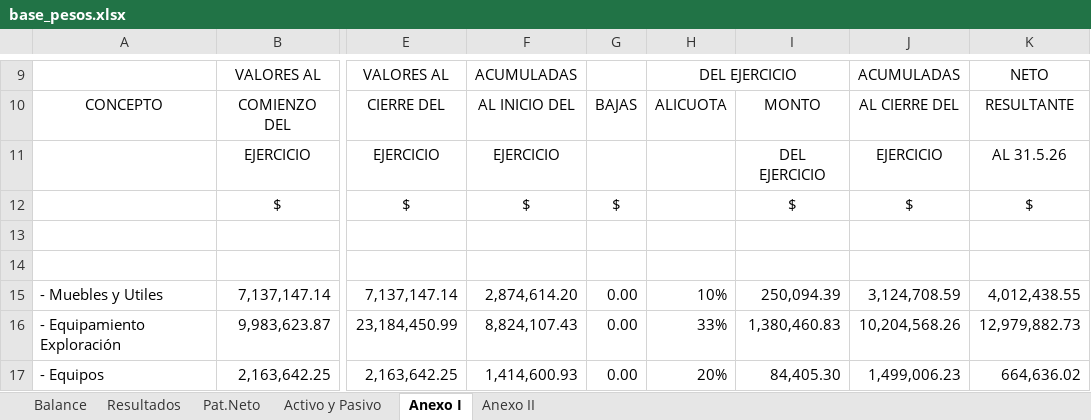
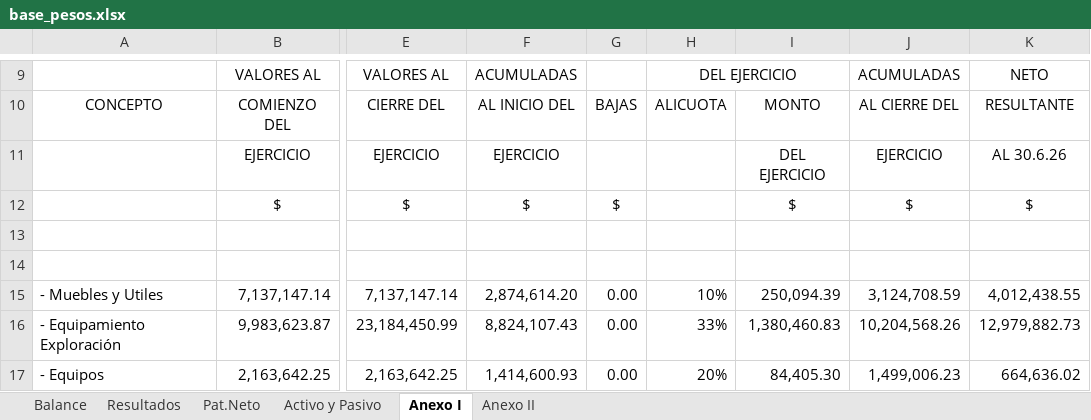
Before and after one commit to abrilmorantil/Informes, an Excel workbook: informe-c/base_pesos.xlsx, sheet Anexo I, drawn as a sheet; only a part is shown, gaps mark what is left out; values as stored, in another font and other column widths than the file's, no borders; the diff names each change by its address in the sheet, - before the commit and + after, or states it on an @@ line.

```diff
--- a/informe-c/base_pesos.xlsx (sheet Anexo I)
+++ b/informe-c/base_pesos.xlsx (sheet Anexo I)
-K11: AL 31.5.26
+K11: AL 30.6.26
```
Also changed, not shown: sheet Activo y Pasivo, hidden cells, informe-c/base_dolares.xlsx, 4 other files.
